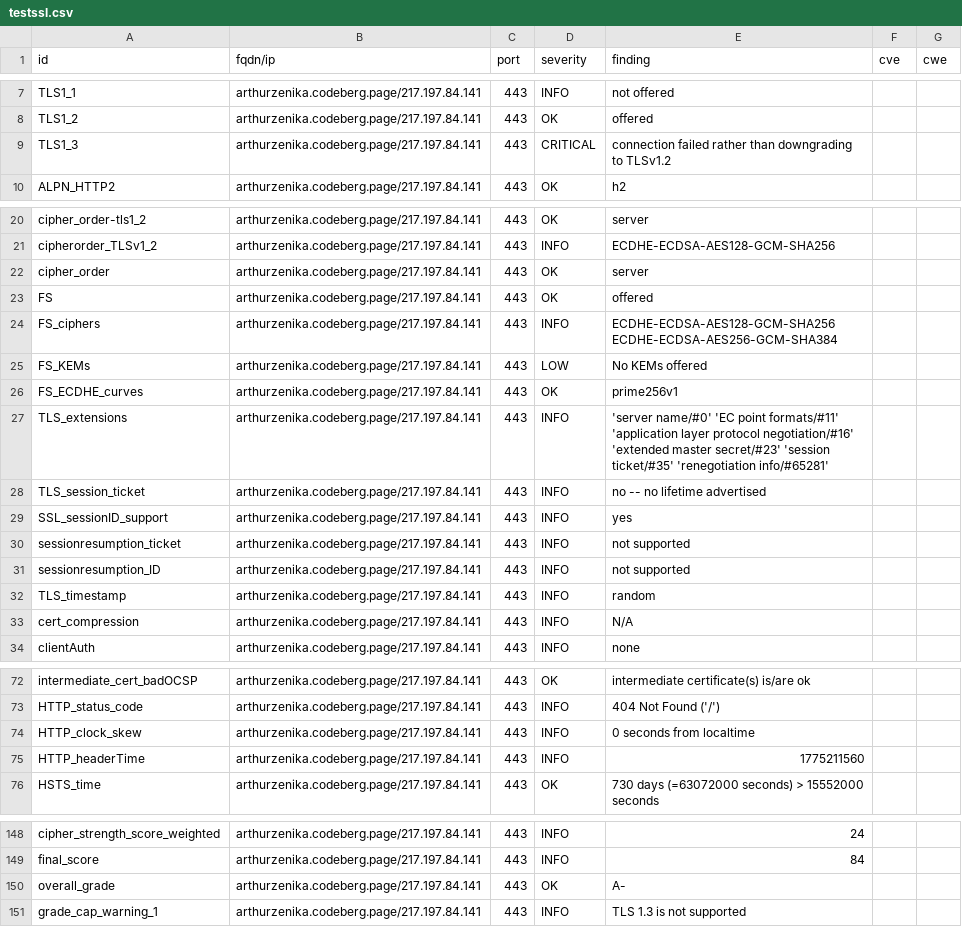
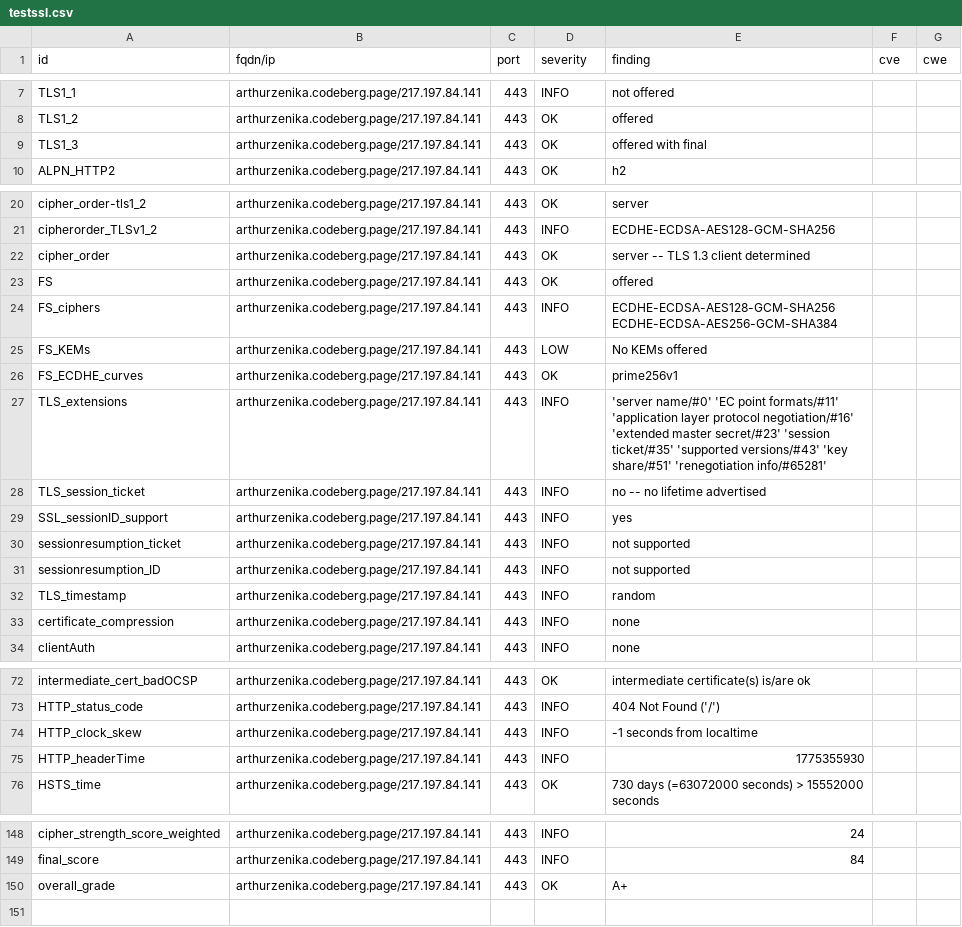
Before and after one commit to arthurzenika/dashlord-zenika, a CSV file: results/aHR0cHM6Ly9hcnRodXJ6ZW5pa2EuY29kZWJlcmcucGFnZS9ibG9nLw==/testssl.csv, drawn as a sheet; only a part is shown, gaps mark what is left out; the diff covers the shown part only.

```diff
--- a/results/aHR0cHM6Ly9hcnRodXJ6ZW5pa2EuY29kZWJlcmcucGFnZS9ibG9nLw==/testssl.csv
+++ b/results/aHR0cHM6Ly9hcnRodXJ6ZW5pa2EuY29kZWJlcmcucGFnZS9ibG9nLw==/testssl.csv
@@ -8,3 +8,3 @@
 "TLS1_2","arthurzenika.codeberg.page/217.197.84.141","443","OK","offered","",""
-"TLS1_3","arthurzenika.codeberg.page/217.197.84.141","443","CRITICAL","connection failed rather than downgrading to TLSv1.2","",""
+"TLS1_3","arthurzenika.codeberg.page/217.197.84.141","443","OK","offered with final","",""
 "ALPN_HTTP2","arthurzenika.codeberg.page/217.197.84.141","443","OK","h2","",""
@@ -21,3 +21,3 @@
 "cipherorder_TLSv1_2","arthurzenika.codeberg.page/217.197.84.141","443","INFO","ECDHE-ECDSA-AES128-GCM-SHA256","",""
-"cipher_order","arthurzenika.codeberg.page/217.197.84.141","443","OK","server","",""
+"cipher_order","arthurzenika.codeberg.page/217.197.84.141","443","OK","server -- TLS 1.3 client determined","",""
 "FS","arthurzenika.codeberg.page/217.197.84.141","443","OK","offered","",""
@@ -26,3 +26,3 @@
 "FS_ECDHE_curves","arthurzenika.codeberg.page/217.197.84.141","443","OK","prime256v1","",""
-"TLS_extensions","arthurzenika.codeberg.page/217.197.84.141","443","INFO","'server name/#0' 'EC point formats/#11' 'application layer protocol negotiation/#16' 'extended master secret/#23' 'session ticket/#35' 'renegotiation info/#65281'","",""
+"TLS_extensions","arthurzenika.codeberg.page/217.197.84.141","443","INFO","'server name/#0' 'EC point formats/#11' 'application layer protocol negotiation/#16' 'extended master secret/#23' 'session ticket/#35' 'supported versions/#43' 'key share/#51' 'renegotiation info/#65281'","",""
 "TLS_session_ticket","arthurzenika.codeberg.page/217.197.84.141","443","INFO","no -- no lifetime advertised","",""
@@ -32,3 +32,3 @@
 "TLS_timestamp","arthurzenika.codeberg.page/217.197.84.141","443","INFO","random","",""
-"cert_compression","arthurzenika.codeberg.page/217.197.84.141","443","INFO","N/A","",""
+"certificate_compression","arthurzenika.codeberg.page/217.197.84.141","443","INFO","none","",""
 "clientAuth","arthurzenika.codeberg.page/217.197.84.141","443","INFO","none","",""
@@ -73,4 +73,4 @@
 "HTTP_status_code","arthurzenika.codeberg.page/217.197.84.141","443","INFO","404 Not Found ('/')","",""
-"HTTP_clock_skew","arthurzenika.codeberg.page/217.197.84.141","443","INFO","0 seconds from localtime","",""
-"HTTP_headerTime","arthurzenika.codeberg.page/217.197.84.141","443","INFO","1775211560","",""
+"HTTP_clock_skew","arthurzenika.codeberg.page/217.197.84.141","443","INFO","-1 seconds from localtime","",""
+"HTTP_headerTime","arthurzenika.codeberg.page/217.197.84.141","443","INFO","1775355930","",""
 "HSTS_time","arthurzenika.codeberg.page/217.197.84.141","443","OK","730 days (=63072000 seconds) > 15552000 seconds","",""
@@ -149,3 +149,2 @@
 "final_score","arthurzenika.codeberg.page/217.197.84.141","443","INFO","84","",""
-"overall_grade","arthurzenika.codeberg.page/217.197.84.141","443","OK","A-","",""
-"grade_cap_warning_1","arthurzenika.codeberg.page/217.197.84.141","443","INFO","TLS 1.3 is not supported","",""
+"overall_grade","arthurzenika.codeberg.page/217.197.84.141","443","OK","A+","",""
```
Also changed, not shown: 1 edited cell elsewhere in this file, 9 other files.
